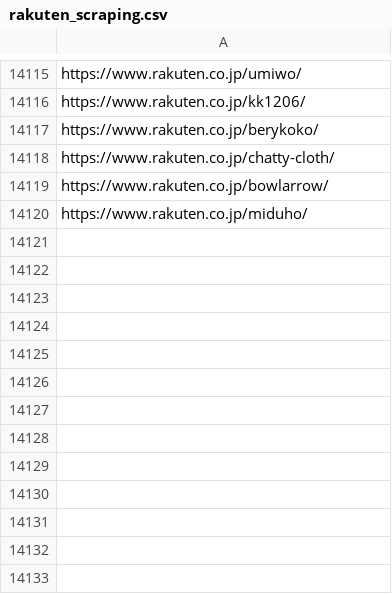
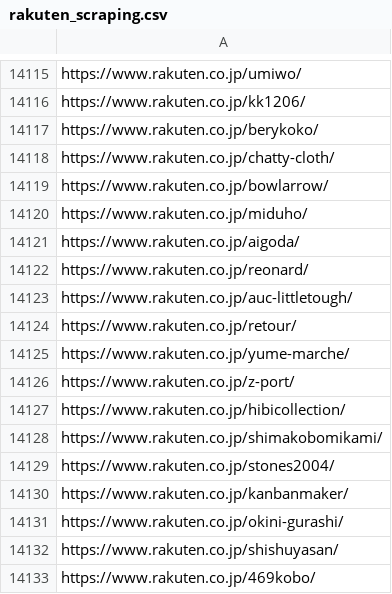
Before and after one commit to toaruman/PROLE, a CSV file: rakuten_scraping.csv, drawn as a sheet; only a part is shown, gaps mark what is left out.

```diff
--- a/rakuten_scraping.csv
+++ b/rakuten_scraping.csv
@@ -14122 +14122,14 @@ https://www.rakuten.co.jp/bowlarrow/
 https://www.rakuten.co.jp/miduho/
+https://www.rakuten.co.jp/aigoda/
+https://www.rakuten.co.jp/reonard/
+https://www.rakuten.co.jp/auc-littletough/
+https://www.rakuten.co.jp/retour/
+https://www.rakuten.co.jp/yume-marche/
+https://www.rakuten.co.jp/z-port/
+https://www.rakuten.co.jp/hibicollection/
+https://www.rakuten.co.jp/shimakobomikami/
+https://www.rakuten.co.jp/stones2004/
+https://www.rakuten.co.jp/kanbanmaker/
+https://www.rakuten.co.jp/okini-gurashi/
+https://www.rakuten.co.jp/shishuyasan/
+https://www.rakuten.co.jp/469kobo/
```
Also changed, not shown: 1 other file.
